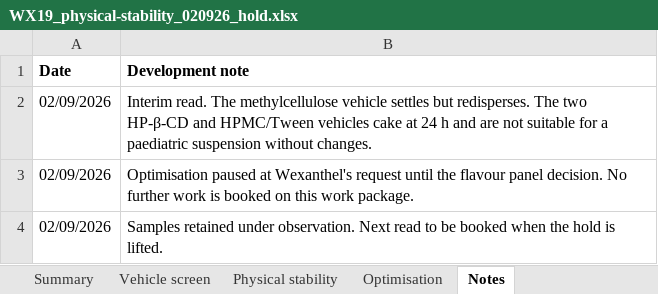
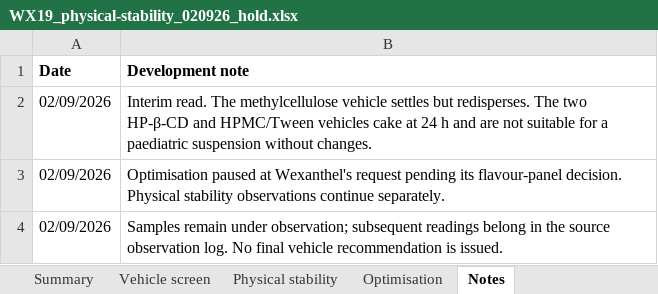
Before and after one commit to 60xAI/portco-mock-dataset, an Excel workbook: output/archive/DurnesswickData/Development/WX19/Vehicle_Optimisation/Bench_Sheets/WX19_physical-stability_020926_hold.xlsx, sheet Notes, drawn as a sheet; values as stored, in another font and other column widths than the file's, no borders; the diff names each change by its address in the sheet, - before the commit and + after, or states it on an @@ line.

```diff
--- a/output/archive/DurnesswickData/Development/WX19/Vehicle_Optimisation/Bench_Sheets/WX19_physical-stability_020926_hold.xlsx (sheet Notes)
+++ b/output/archive/DurnesswickData/Development/WX19/Vehicle_Optimisation/Bench_Sheets/WX19_physical-stability_020926_hold.xlsx (sheet Notes)
-B3 (Development note): …Wexanthel's request until the flavour panel decision. No further work is booked on this work package.
+B3 (Development note): …Wexanthel's request pending its flavour-panel decision. Physical stability observations continue separately.
-B4 (Development note): Samples retained under observation. Next read to be booked when the hold is lifted.
+B4 (Development note): Samples remain under observation; subsequent readings belong in the source observation log. No final vehicle recommendation is issued.
```
Also changed, not shown: sheet Physical stability, sheet Optimisation, 1 other file.
